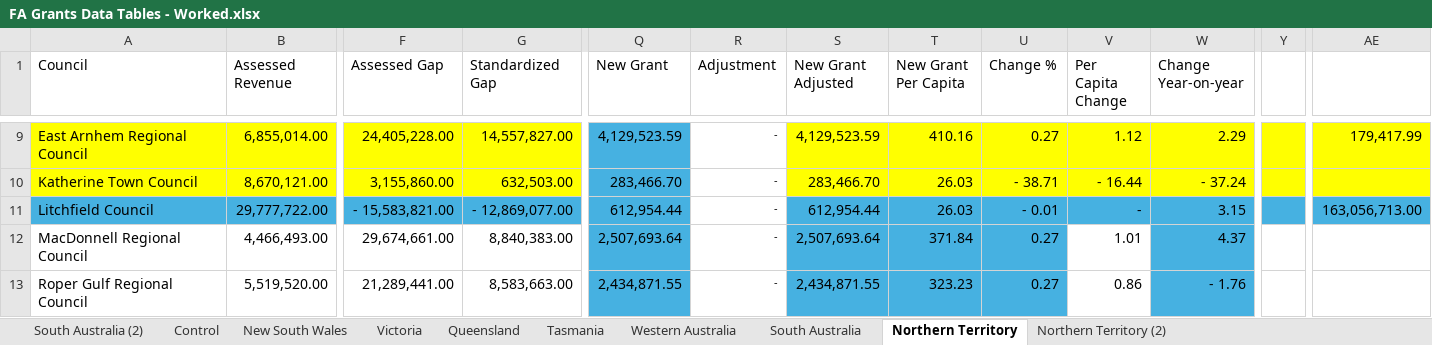
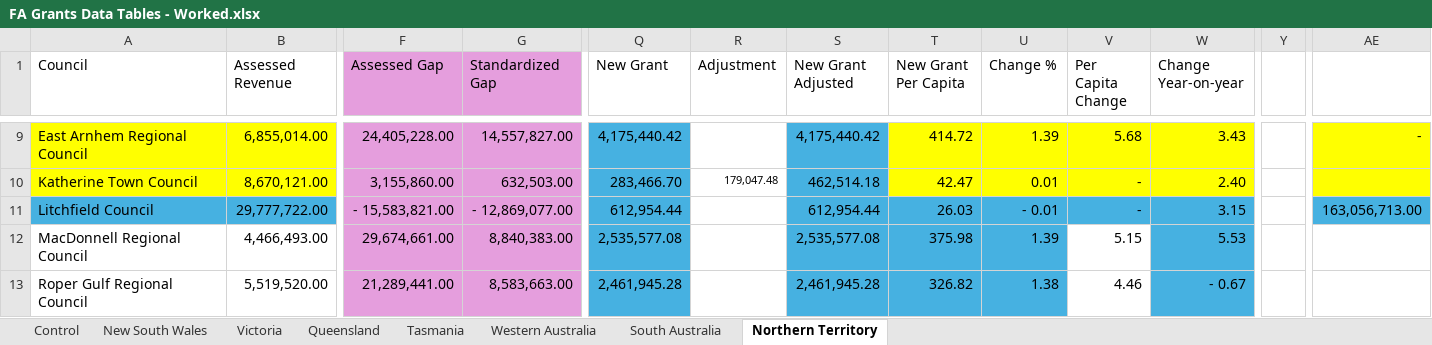
Before and after one commit to AuLGA/fa_grants, an Excel workbook: Data/FA Grants Data Tables - Worked.xlsx, sheet Northern Territory, drawn as a sheet; only a part is shown, gaps mark what is left out; values as stored, in another font and other column widths than the file's, no borders; conditional formats not drawn; the diff covers the shown part only; the diff names each change by its address in the sheet, - before the commit and + after, or states it on an @@ line.

```diff
--- a/Data/FA Grants Data Tables - Worked.xlsx (sheet Northern Territory)
+++ b/Data/FA Grants Data Tables - Worked.xlsx (sheet Northern Territory)
-sheet tab: South Australia (2)
-sheet tab: Northern Territory (2)
-F1:G1 fill: none
+F1:G1 fill: #E59EDD
-F9:G10 fill: #FFFF00
+F9:G10 fill: #E59EDD
-Q9 (New Grant): 4,129,523.59
+Q9 (New Grant): 4,175,440.42
-R9 (Adjustment): -
+R9 (Adjustment): (empty)
-S9 (New Grant Adjusted): 4,129,523.59
+S9 (New Grant Adjusted): 4,175,440.42
-S9:S10 fill: #FFFF00
+S9:S10 fill: #46B1E1
-T9 (New Grant Per Capita): 410.16
+T9 (New Grant Per Capita): 414.72
-U9 (Change %): 0.27
+U9 (Change %): 1.39
-V9 (Per Capita Change): 1.12
+V9 (Per Capita Change): 5.68
-W9 (Change Year-on-year): 2.29
+W9 (Change Year-on-year): 3.43
-Y9:Y10 fill: #FFFF00
+Y9:Y10 fill: none
-AE9: 179,417.99
+AE9: -
-R10 (Adjustment): -
+R10 (Adjustment): 179,047.48
-S10 (New Grant Adjusted): 283,466.70
+S10 (New Grant Adjusted): 462,514.18
-T10 (New Grant Per Capita): 26.03
+T10 (New Grant Per Capita): 42.47
-U10 (Change %): - 38.71
+U10 (Change %): 0.01
-V10 (Per Capita Change): - 16.44
+V10 (Per Capita Change): -
-W10 (Change Year-on-year): - 37.24
+W10 (Change Year-on-year): 2.40
-F11:G11 fill: #46B1E1
+F11:G11 fill: #E59EDD
-R11:R13 (Adjustment): -
+R11:R13 (Adjustment): (empty)
-Y11 fill: #46B1E1
+Y11 fill: none
-F12:G13 fill: none
+F12:G13 fill: #E59EDD
-Q12 (New Grant): 2,507,693.64
+Q12 (New Grant): 2,535,577.08
-S12 (New Grant Adjusted): 2,507,693.64
+S12 (New Grant Adjusted): 2,535,577.08
-T12 (New Grant Per Capita): 371.84
+T12 (New Grant Per Capita): 375.98
-U12 (Change %): 0.27
+U12 (Change %): 1.39
-V12 (Per Capita Change): 1.01
+V12 (Per Capita Change): 5.15
-W12 (Change Year-on-year): 4.37
+W12 (Change Year-on-year): 5.53
-Q13 (New Grant): 2,434,871.55
+Q13 (New Grant): 2,461,945.28
-S13 (New Grant Adjusted): 2,434,871.55
+S13 (New Grant Adjusted): 2,461,945.28
-T13 (New Grant Per Capita): 323.23
+T13 (New Grant Per Capita): 326.82
-U13 (Change %): 0.27
+U13 (Change %): 1.38
-V13 (Per Capita Change): 0.86
+V13 (Per Capita Change): 4.46
-W13 (Change Year-on-year): - 1.76
+W13 (Change Year-on-year): - 0.67
```
Also changed, not shown: 3 removed rows, 57 edited cells and cell formats elsewhere in this sheet, sheet South Australia, formulas that keep their value, Data/NSW FA Grants Data Tables.xlsx, Data/SA FA Grants Data Tables.xlsx, 4 other files.
